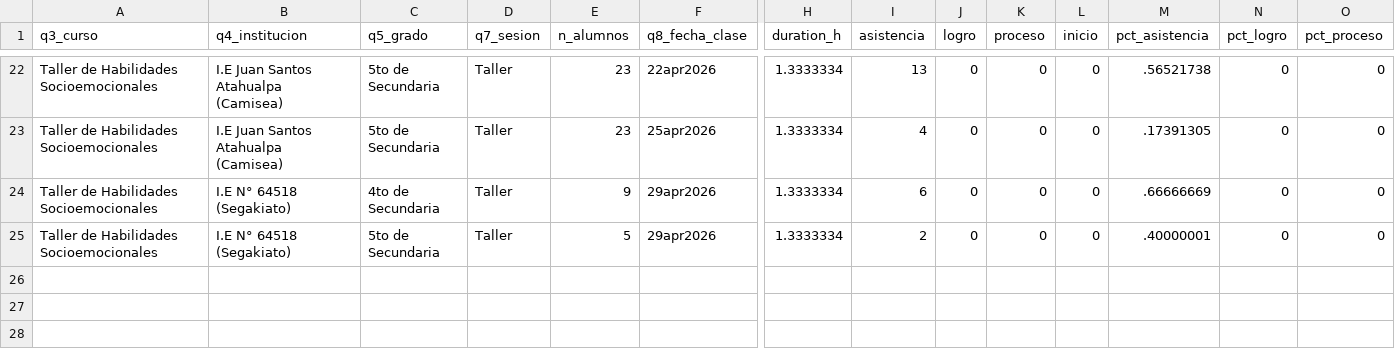
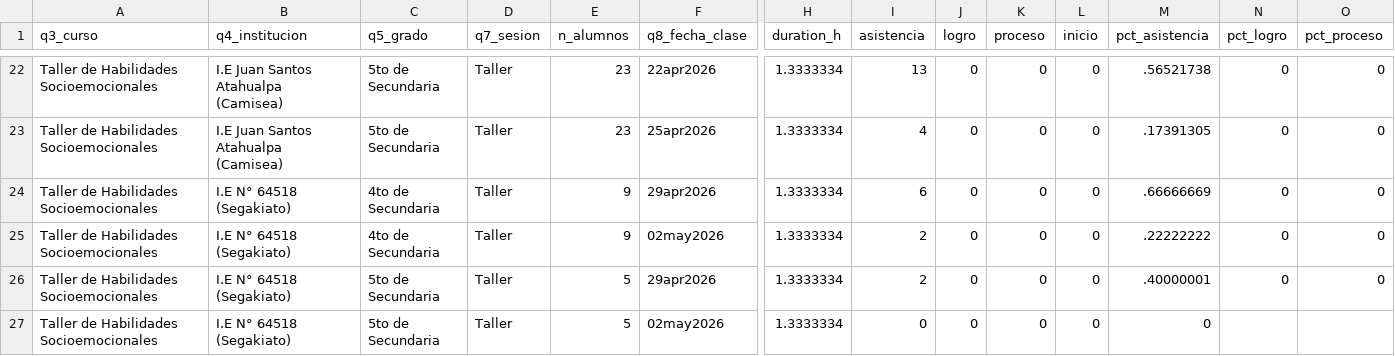
Before and after one commit to lateriteperu/dashboard_nivelacion_educativa, a CSV file: plus_petrol_2026_pii_grupal_talleres.csv, drawn as a sheet; only a part is shown, gaps mark what is left out; rows hold the shown columns only; the diff names each change by its address in the sheet, - before the commit and + after, or states it on an @@ line.

```diff
--- a/plus_petrol_2026_pii_grupal_talleres.csv
+++ b/plus_petrol_2026_pii_grupal_talleres.csv
+row 25: Taller de Habilidades Socioemocionales | I.E N° 64518 (Segakiato) | 4to de Secundaria | Taller | 9 | 02may2026 | 1.3333334 | 2 | 0 | 0 | 0 | .22222222 | 0 | 0
+row 27: Taller de Habilidades Socioemocionales | I.E N° 64518 (Segakiato) | 5to de Secundaria | Taller | 5 | 02may2026 | 1.3333334 | 0 | 0 | 0 | 0 | 0
```
Also changed, not shown: plus_petrol_2026_pii_grupal_clases.csv.
